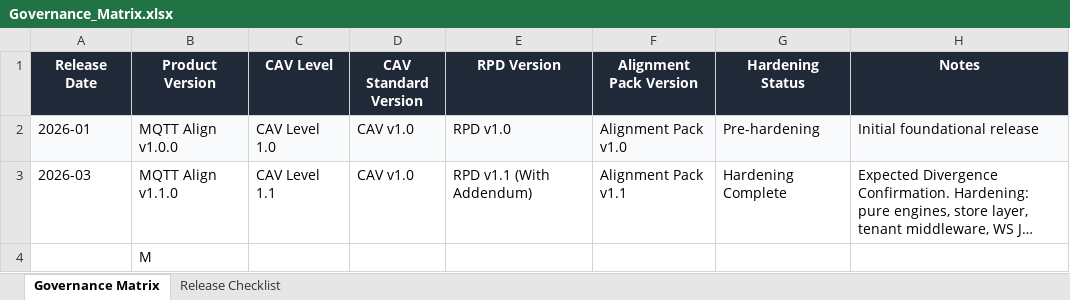
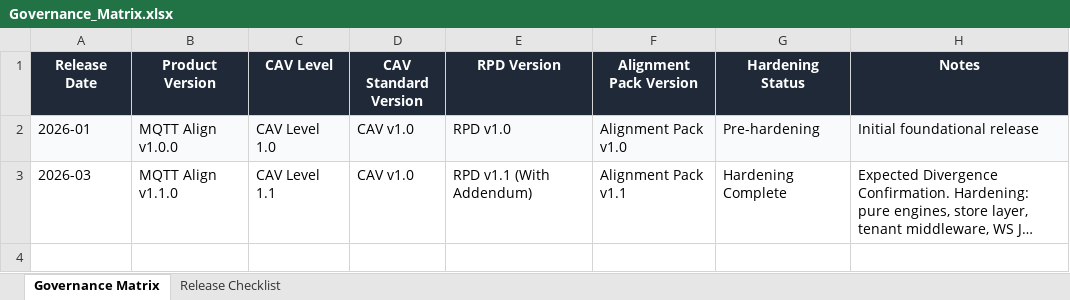
Before and after one commit to fpmcguire/cav-align-nx, an Excel workbook: apps/cav-align/governance/Governance_Matrix.xlsx, sheet Governance Matrix, drawn as a sheet; long unchanged cells end in …; values as stored, in another font and other column widths than the file's, no borders; the diff names each change by its address in the sheet, - before the commit and + after, or states it on an @@ line.

Commit message:
docs: level 1 sign off

```diff
--- a/apps/cav-align/governance/Governance_Matrix.xlsx (sheet Governance Matrix)
+++ b/apps/cav-align/governance/Governance_Matrix.xlsx (sheet Governance Matrix)
-row 4:  | M
```
Also changed, not shown: 1 other file.
